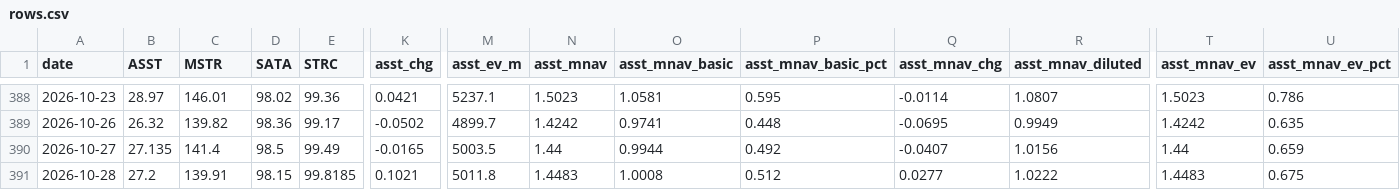
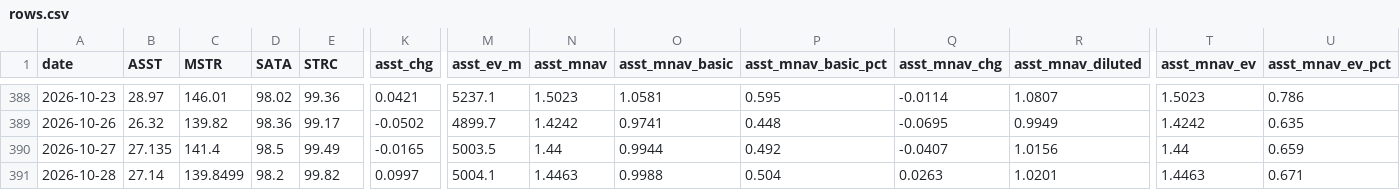
Before and after one commit to bobbyfarrell20/btc-treasury-dashboard, a CSV file: data/rows.csv, drawn as a sheet; only a part is shown, gaps mark what is left out; the diff covers the shown part only; the diff names each change by its address in the sheet, - before the commit and + after, or states it on an @@ line.

```diff
--- a/data/rows.csv
+++ b/data/rows.csv
-B391 (ASST): 27.2
+B391 (ASST): 27.14
-C391 (MSTR): 139.91
+C391 (MSTR): 139.8499
-D391 (SATA): 98.15
+D391 (SATA): 98.2
-E391 (STRC): 99.8185
+E391 (STRC): 99.82
-K391 (asst_chg): 0.1021
+K391 (asst_chg): 0.0997
-M391 (asst_ev_m): 5011.8
+M391 (asst_ev_m): 5004.1
-N391 (asst_mnav): 1.4483
+N391 (asst_mnav): 1.4463
-O391 (asst_mnav_basic): 1.0008
+O391 (asst_mnav_basic): 0.9988
-P391 (asst_mnav_basic_pct): 0.512
+P391 (asst_mnav_basic_pct): 0.504
-Q391 (asst_mnav_chg): 0.0277
+Q391 (asst_mnav_chg): 0.0263
-R391 (asst_mnav_diluted): 1.0222
+R391 (asst_mnav_diluted): 1.0201
-T391 (asst_mnav_ev): 1.4483
+T391 (asst_mnav_ev): 1.4463
-U391 (asst_mnav_ev_pct): 0.675
+U391 (asst_mnav_ev_pct): 0.671
```
Also changed, not shown: 45 edited cells elsewhere in this file, data/signal_events.csv, 6 other files.
